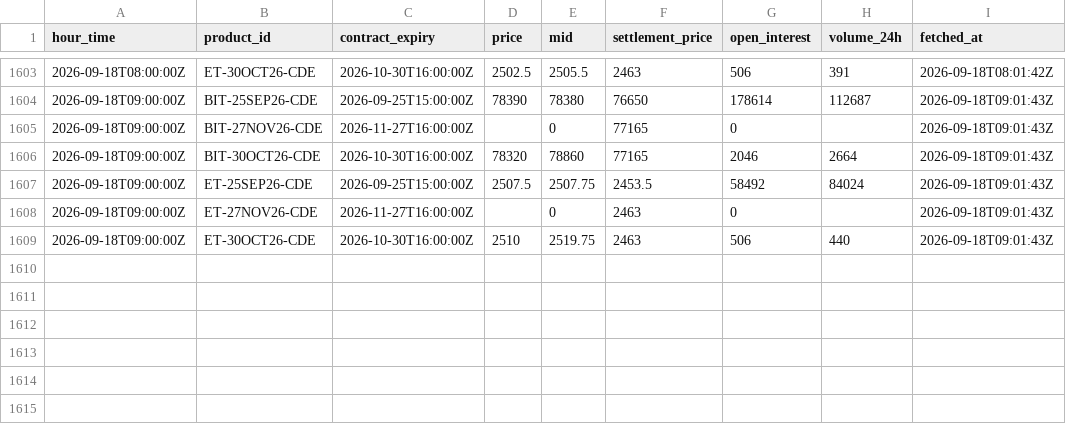
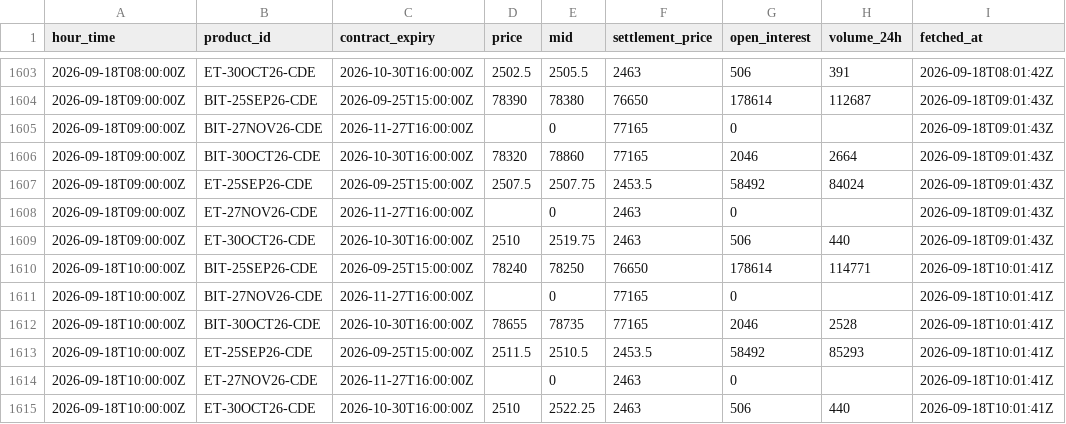
Before and after one commit to luke-cramer/ai-trading, a CSV file: data/carry/dated/2026-09.csv, drawn as a sheet; only a part is shown, gaps mark what is left out; the diff names each change by its address in the sheet, - before the commit and + after, or states it on an @@ line.

Commit message:
data(carry): ingest 2026-09-18T10:01Z

```diff
--- a/data/carry/dated/2026-09.csv
+++ b/data/carry/dated/2026-09.csv
+row 1610: 2026-09-18T10:00:00Z | BIT-25SEP26-CDE | 2026-09-25T15:00:00Z | 78240 | 78250 | 76650 | 178614 | 114771 | 2026-09-18T10:01:41Z
+row 1611: 2026-09-18T10:00:00Z | BIT-27NOV26-CDE | 2026-11-27T16:00:00Z |  | 0 | 77165 | 0 |  | 2026-09-18T10:01:41Z
+row 1612: 2026-09-18T10:00:00Z | BIT-30OCT26-CDE | 2026-10-30T16:00:00Z | 78655 | 78735 | 77165 | 2046 | 2528 | 2026-09-18T10:01:41Z
+row 1613: 2026-09-18T10:00:00Z | ET-25SEP26-CDE | 2026-09-25T15:00:00Z | 2511.5 | 2510.5 | 2453.5 | 58492 | 85293 | 2026-09-18T10:01:41Z
+row 1614: 2026-09-18T10:00:00Z | ET-27NOV26-CDE | 2026-11-27T16:00:00Z |  | 0 | 2463 | 0 |  | 2026-09-18T10:01:41Z
+row 1615: 2026-09-18T10:00:00Z | ET-30OCT26-CDE | 2026-10-30T16:00:00Z | 2510 | 2522.25 | 2463 | 506 | 440 | 2026-09-18T10:01:41Z
```
Also changed, not shown: data/carry/funding/2026-09.csv, data/carry/spot/2026-09.csv, 5 other files.
